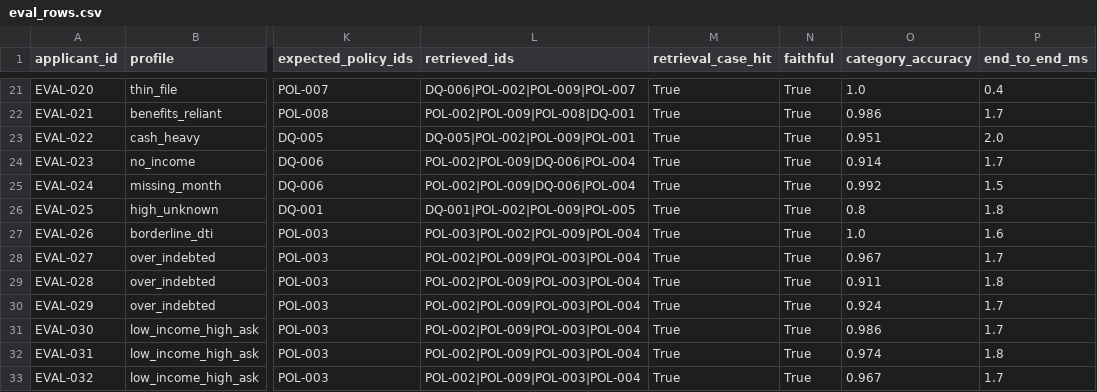
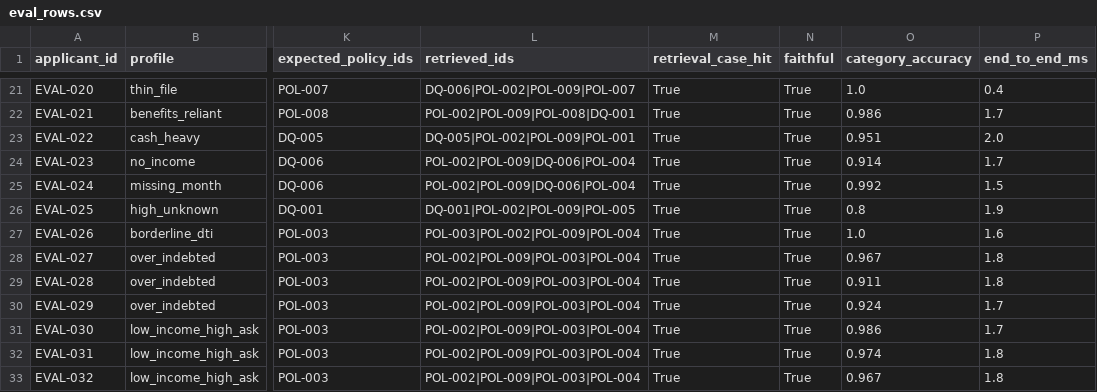
Before and after one commit to michaelsamuel2005/abound-affordability-copilot, a CSV file: reports/eval_rows.csv, drawn as a sheet; only a part is shown, gaps mark what is left out; the diff covers the shown part only; the diff names each change by its address in the sheet, - before the commit and + after, or states it on an @@ line.

```diff
--- a/reports/eval_rows.csv
+++ b/reports/eval_rows.csv
-P26 (end_to_end_ms): 1.8
+P26 (end_to_end_ms): 1.9
-P28 (end_to_end_ms): 1.7
+P28 (end_to_end_ms): 1.8
-P33 (end_to_end_ms): 1.7
+P33 (end_to_end_ms): 1.8
```
Also changed, not shown: 12 edited cells elsewhere in this file, 23 other files.
